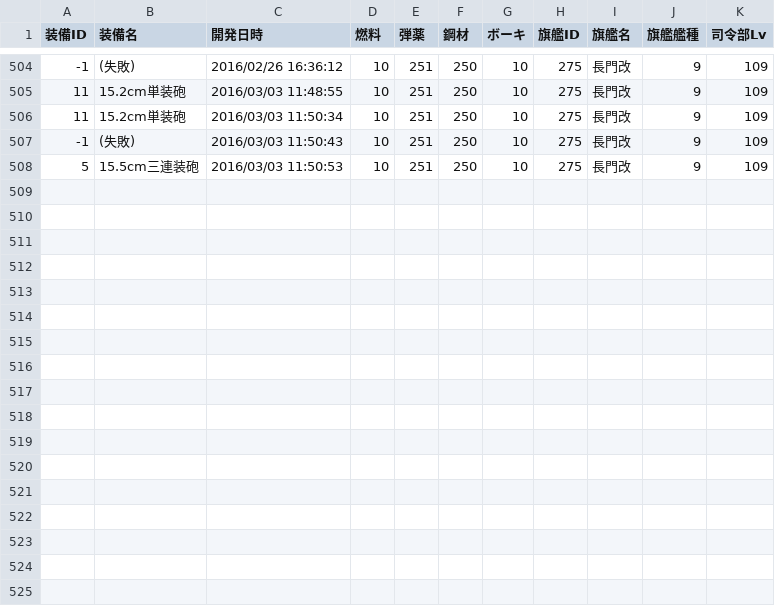
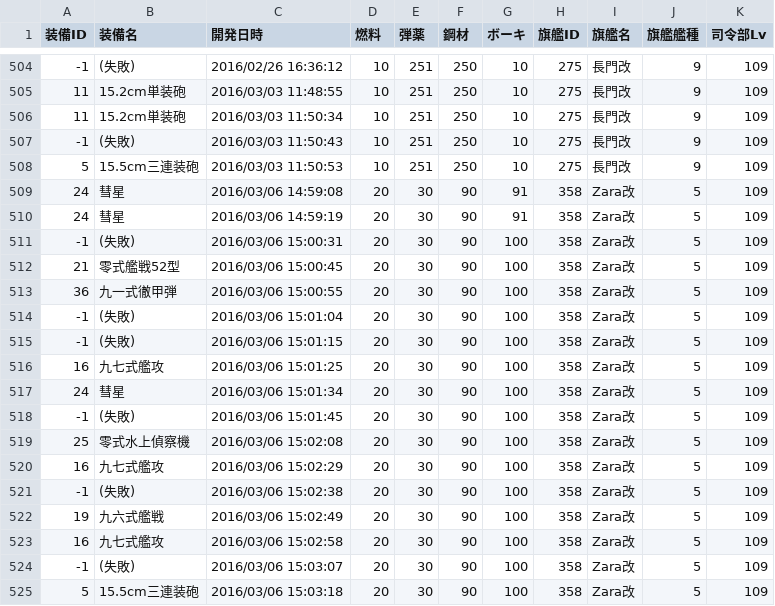
Before and after one commit to MaChenhao/74eo.makai, a CSV file: Record/DevelopmentRecord.csv, drawn as a sheet; only a part is shown, gaps mark what is left out; the diff names each change by its address in the sheet, - before the commit and + after, or states it on an @@ line.

```diff
--- a/Record/DevelopmentRecord.csv
+++ b/Record/DevelopmentRecord.csv
+row 509: 24 | 彗星 | 2016/03/06 14:59:08 | 20 | 30 | 90 | 91 | 358 | Zara改 | 5 | 109
+row 510: 24 | 彗星 | 2016/03/06 14:59:19 | 20 | 30 | 90 | 91 | 358 | Zara改 | 5 | 109
+row 511: -1 | (失敗) | 2016/03/06 15:00:31 | 20 | 30 | 90 | 100 | 358 | Zara改 | 5 | 109
+row 512: 21 | 零式艦戦52型 | 2016/03/06 15:00:45 | 20 | 30 | 90 | 100 | 358 | Zara改 | 5 | 109
+row 513: 36 | 九一式徹甲弾 | 2016/03/06 15:00:55 | 20 | 30 | 90 | 100 | 358 | Zara改 | 5 | 109
+row 514: -1 | (失敗) | 2016/03/06 15:01:04 | 20 | 30 | 90 | 100 | 358 | Zara改 | 5 | 109
+row 515: -1 | (失敗) | 2016/03/06 15:01:15 | 20 | 30 | 90 | 100 | 358 | Zara改 | 5 | 109
+row 516: 16 | 九七式艦攻 | 2016/03/06 15:01:25 | 20 | 30 | 90 | 100 | 358 | Zara改 | 5 | 109
+row 517: 24 | 彗星 | 2016/03/06 15:01:34 | 20 | 30 | 90 | 100 | 358 | Zara改 | 5 | 109
+row 518: -1 | (失敗) | 2016/03/06 15:01:45 | 20 | 30 | 90 | 100 | 358 | Zara改 | 5 | 109
+row 519: 25 | 零式水上偵察機 | 2016/03/06 15:02:08 | 20 | 30 | 90 | 100 | 358 | Zara改 | 5 | 109
+row 520: 16 | 九七式艦攻 | 2016/03/06 15:02:29 | 20 | 30 | 90 | 100 | 358 | Zara改 | 5 | 109
+row 521: -1 | (失敗) | 2016/03/06 15:02:38 | 20 | 30 | 90 | 100 | 358 | Zara改 | 5 | 109
+row 522: 19 | 九六式艦戦 | 2016/03/06 15:02:49 | 20 | 30 | 90 | 100 | 358 | Zara改 | 5 | 109
+row 523: 16 | 九七式艦攻 | 2016/03/06 15:02:58 | 20 | 30 | 90 | 100 | 358 | Zara改 | 5 | 109
+row 524: -1 | (失敗) | 2016/03/06 15:03:07 | 20 | 30 | 90 | 100 | 358 | Zara改 | 5 | 109
+row 525: 5 | 15.5cm三連装砲 | 2016/03/06 15:03:18 | 20 | 30 | 90 | 100 | 358 | Zara改 | 5 | 109
```
Also changed, not shown: Record/ResourceRecord.csv, Record/ShipDropRecord.csv, 8 other files.
